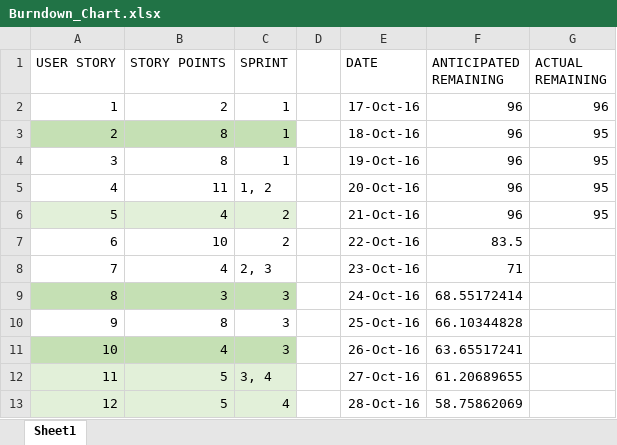
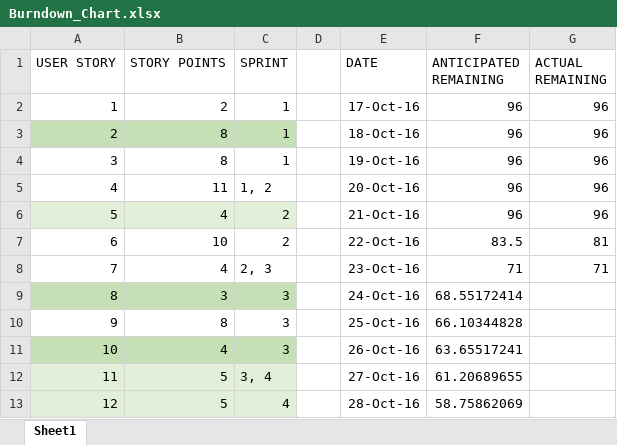
Before and after one commit to mosake/OpenExo_mirror, an Excel workbook: deliverable3/burndown_chart/Burndown_Chart.xlsx, sheet Sheet1, drawn as a sheet; only a part is shown; values as stored, in another font and other column widths than the file's, no borders; charts and pictures and table styles not drawn; the diff names each change by its address in the sheet, - before the commit and + after, or states it on an @@ line.

Commit message:
Update burndown

```diff
--- a/deliverable3/burndown_chart/Burndown_Chart.xlsx (sheet Sheet1)
+++ b/deliverable3/burndown_chart/Burndown_Chart.xlsx (sheet Sheet1)
-G3:G6 (ACTUAL REMAINING): 95
+G3:G6 (ACTUAL REMAINING): 96
-G7 (ACTUAL REMAINING): (empty)
+G7 (ACTUAL REMAINING): 81
-G8 (ACTUAL REMAINING): (empty)
+G8 (ACTUAL REMAINING): 71
```
Also changed, not shown: charts or pictures, deliverable3/burndown_chart/Burndown_Chart_Sprint1.xlsx.
